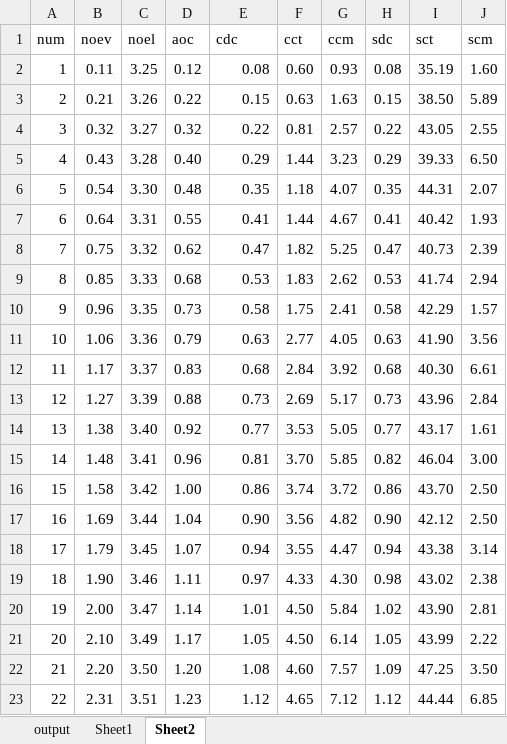
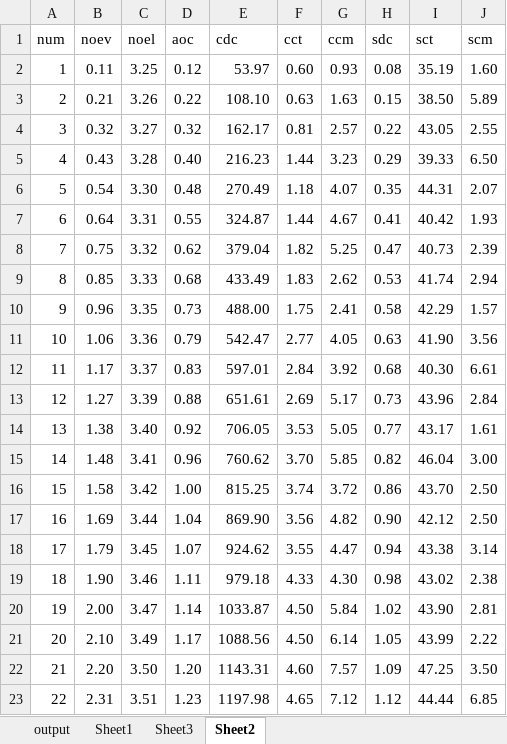
Before and after one commit to alfa-ryano/FASE-2019, an Excel workbook: data/output.xlsx, sheet Sheet2, drawn as a sheet; values as stored, in another font and other column widths than the file's, no borders; the diff names each change by its address in the sheet, - before the commit and + after, or states it on an @@ line.

```diff
--- a/data/output.xlsx (sheet Sheet2)
+++ b/data/output.xlsx (sheet Sheet2)
+sheet tab: Sheet3
-E2 (cdc): 0.08
+E2 (cdc): 53.97
-E3 (cdc): 0.15
+E3 (cdc): 108.10
-E4 (cdc): 0.22
+E4 (cdc): 162.17
-E5 (cdc): 0.29
+E5 (cdc): 216.23
-E6 (cdc): 0.35
+E6 (cdc): 270.49
-E7 (cdc): 0.41
+E7 (cdc): 324.87
-E8 (cdc): 0.47
+E8 (cdc): 379.04
-E9 (cdc): 0.53
+E9 (cdc): 433.49
-E10 (cdc): 0.58
+E10 (cdc): 488.00
-E11 (cdc): 0.63
+E11 (cdc): 542.47
-E12 (cdc): 0.68
+E12 (cdc): 597.01
-E13 (cdc): 0.73
+E13 (cdc): 651.61
-E14 (cdc): 0.77
+E14 (cdc): 706.05
-E15 (cdc): 0.81
+E15 (cdc): 760.62
-E16 (cdc): 0.86
+E16 (cdc): 815.25
-E17 (cdc): 0.90
+E17 (cdc): 869.90
-E18 (cdc): 0.94
+E18 (cdc): 924.62
-E19 (cdc): 0.97
+E19 (cdc): 979.18
-E20 (cdc): 1.01
+E20 (cdc): 1033.87
-E21 (cdc): 1.05
+E21 (cdc): 1088.56
-E22 (cdc): 1.08
+E22 (cdc): 1143.31
-E23 (cdc): 1.12
+E23 (cdc): 1197.98
```
Also changed, not shown: sheet output, sheet Sheet1, formulas that keep their value, charts or pictures, data/correlations.xlsx, 11 other files.
